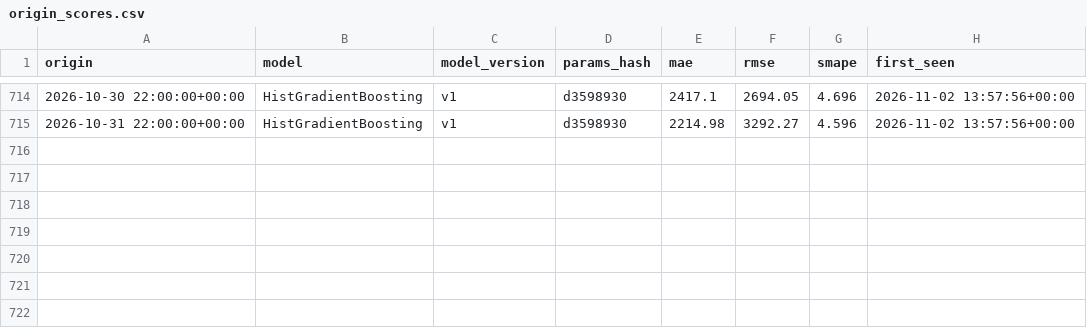
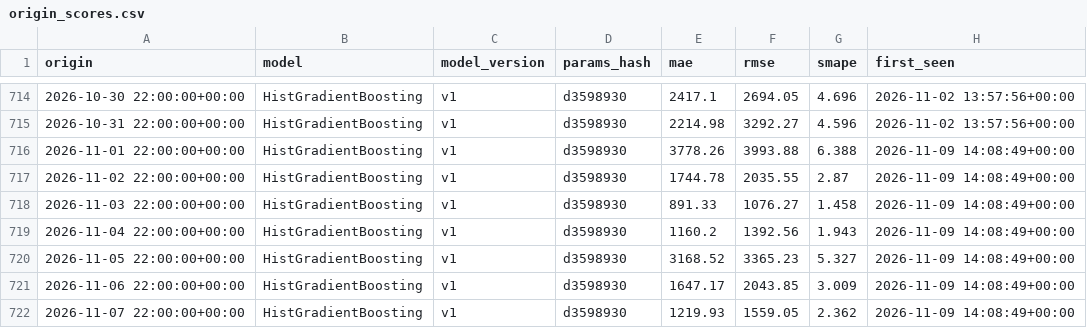
Before and after one commit to jyotishmanh07/stromblick, a CSV file: reports/history/origin_scores.csv, drawn as a sheet; only a part is shown, gaps mark what is left out.

```diff
--- a/reports/history/origin_scores.csv
+++ b/reports/history/origin_scores.csv
@@ -715 +715,8 @@ origin,model,model_version,params_hash,mae,rmse,smape,first_seen
 2026-10-31 22:00:00+00:00,HistGradientBoosting,v1,d3598930,2214.98,3292.27,4.596,2026-11-02 13:57:56+00:00
+2026-11-01 22:00:00+00:00,HistGradientBoosting,v1,d3598930,3778.26,3993.88,6.388,2026-11-09 14:08:49+00:00
+2026-11-02 22:00:00+00:00,HistGradientBoosting,v1,d3598930,1744.78,2035.55,2.87,2026-11-09 14:08:49+00:00
+2026-11-03 22:00:00+00:00,HistGradientBoosting,v1,d3598930,891.33,1076.27,1.458,2026-11-09 14:08:49+00:00
+2026-11-04 22:00:00+00:00,HistGradientBoosting,v1,d3598930,1160.2,1392.56,1.943,2026-11-09 14:08:49+00:00
+2026-11-05 22:00:00+00:00,HistGradientBoosting,v1,d3598930,3168.52,3365.23,5.327,2026-11-09 14:08:49+00:00
+2026-11-06 22:00:00+00:00,HistGradientBoosting,v1,d3598930,1647.17,2043.85,3.009,2026-11-09 14:08:49+00:00
+2026-11-07 22:00:00+00:00,HistGradientBoosting,v1,d3598930,1219.93,1559.05,2.362,2026-11-09 14:08:49+00:00
```
Also changed, not shown: data/clean/demand_hourly.csv, reports/benchmark_champion_hourly.csv, 22 other files.
